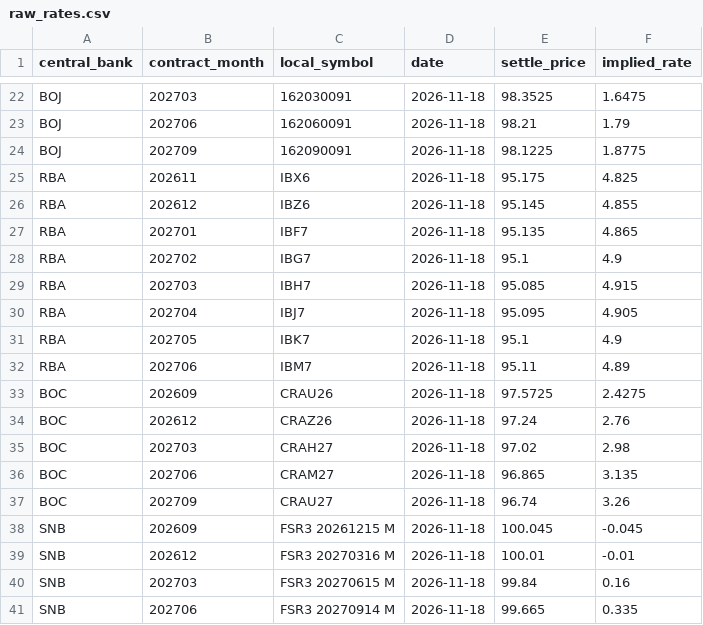
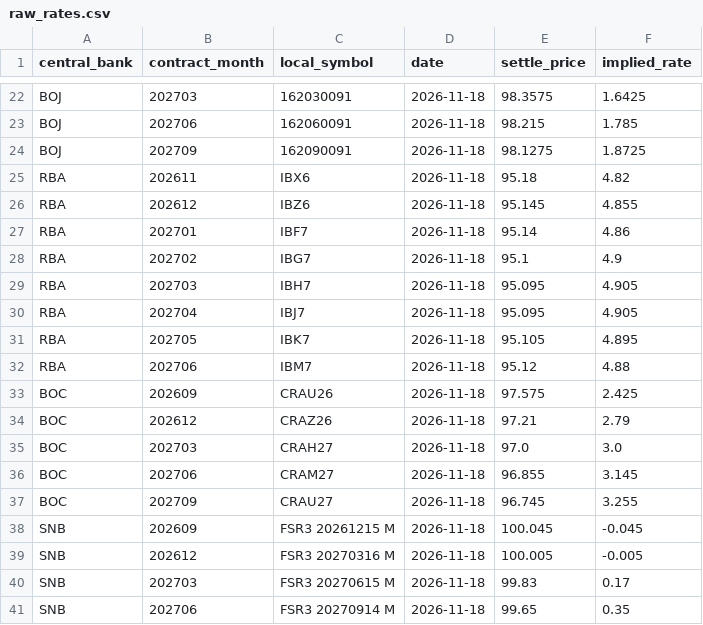
Before and after one commit to RomanelloAndre/SnoResearchPublish, a CSV file: data/raw_rates.csv, drawn as a sheet; only a part is shown, gaps mark what is left out; the diff covers the shown part only; the diff names each change by its address in the sheet, - before the commit and + after, or states it on an @@ line.

```diff
--- a/data/raw_rates.csv
+++ b/data/raw_rates.csv
-E22 (settle_price): 98.3525
+E22 (settle_price): 98.3575
-F22 (implied_rate): 1.6475
+F22 (implied_rate): 1.6425
-E23 (settle_price): 98.21
+E23 (settle_price): 98.215
-F23 (implied_rate): 1.79
+F23 (implied_rate): 1.785
-E24 (settle_price): 98.1225
+E24 (settle_price): 98.1275
-F24 (implied_rate): 1.8775
+F24 (implied_rate): 1.8725
-E25 (settle_price): 95.175
+E25 (settle_price): 95.18
-F25 (implied_rate): 4.825
+F25 (implied_rate): 4.82
-E27 (settle_price): 95.135
+E27 (settle_price): 95.14
-F27 (implied_rate): 4.865
+F27 (implied_rate): 4.86
-E29 (settle_price): 95.085
+E29 (settle_price): 95.095
-F29 (implied_rate): 4.915
+F29 (implied_rate): 4.905
-E31 (settle_price): 95.1
+E31 (settle_price): 95.105
-F31 (implied_rate): 4.9
+F31 (implied_rate): 4.895
-E32 (settle_price): 95.11
+E32 (settle_price): 95.12
-F32 (implied_rate): 4.89
+F32 (implied_rate): 4.88
-E33 (settle_price): 97.5725
+E33 (settle_price): 97.575
-F33 (implied_rate): 2.4275
+F33 (implied_rate): 2.425
-E34 (settle_price): 97.24
+E34 (settle_price): 97.21
-F34 (implied_rate): 2.76
+F34 (implied_rate): 2.79
-E35 (settle_price): 97.02
+E35 (settle_price): 97.0
-F35 (implied_rate): 2.98
+F35 (implied_rate): 3.0
-E36 (settle_price): 96.865
+E36 (settle_price): 96.855
-F36 (implied_rate): 3.135
+F36 (implied_rate): 3.145
-E37 (settle_price): 96.74
+E37 (settle_price): 96.745
-F37 (implied_rate): 3.26
+F37 (implied_rate): 3.255
-E39 (settle_price): 100.01
+E39 (settle_price): 100.005
-F39 (implied_rate): -0.01
+F39 (implied_rate): -0.005
-E40 (settle_price): 99.84
+E40 (settle_price): 99.83
-F40 (implied_rate): 0.16
+F40 (implied_rate): 0.17
-E41 (settle_price): 99.665
+E41 (settle_price): 99.65
-F41 (implied_rate): 0.335
+F41 (implied_rate): 0.35
```
Also changed, not shown: 34 edited cells elsewhere in this file, data/boc_probabilities.csv, data/boe_probabilities.csv, 12 other files.
